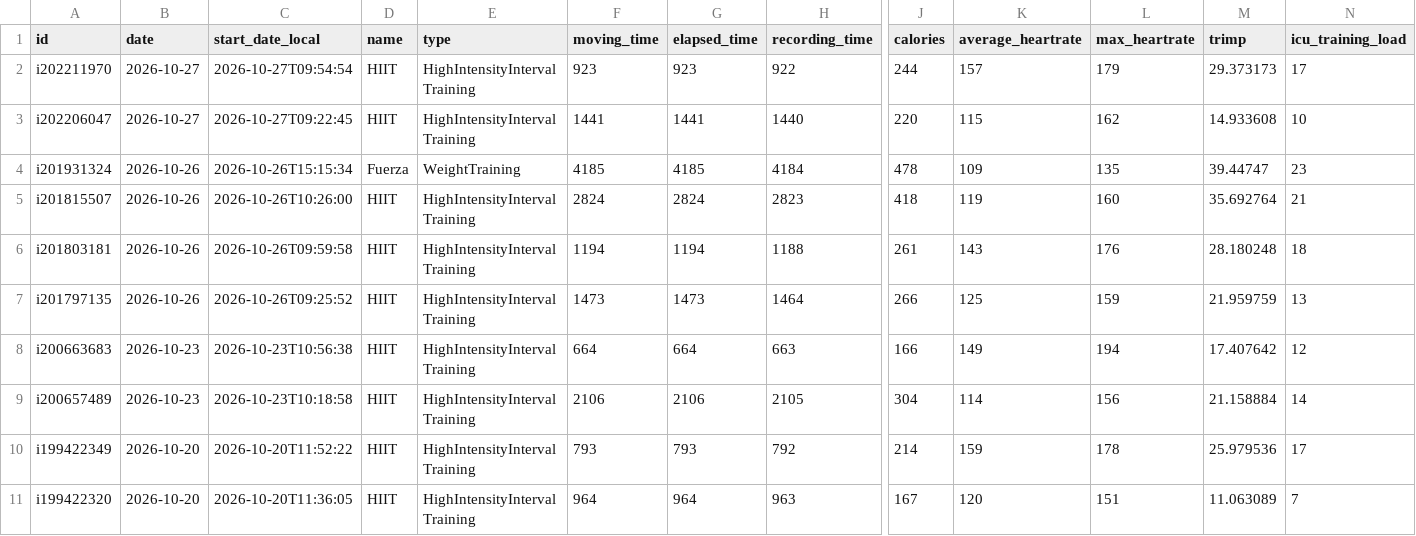
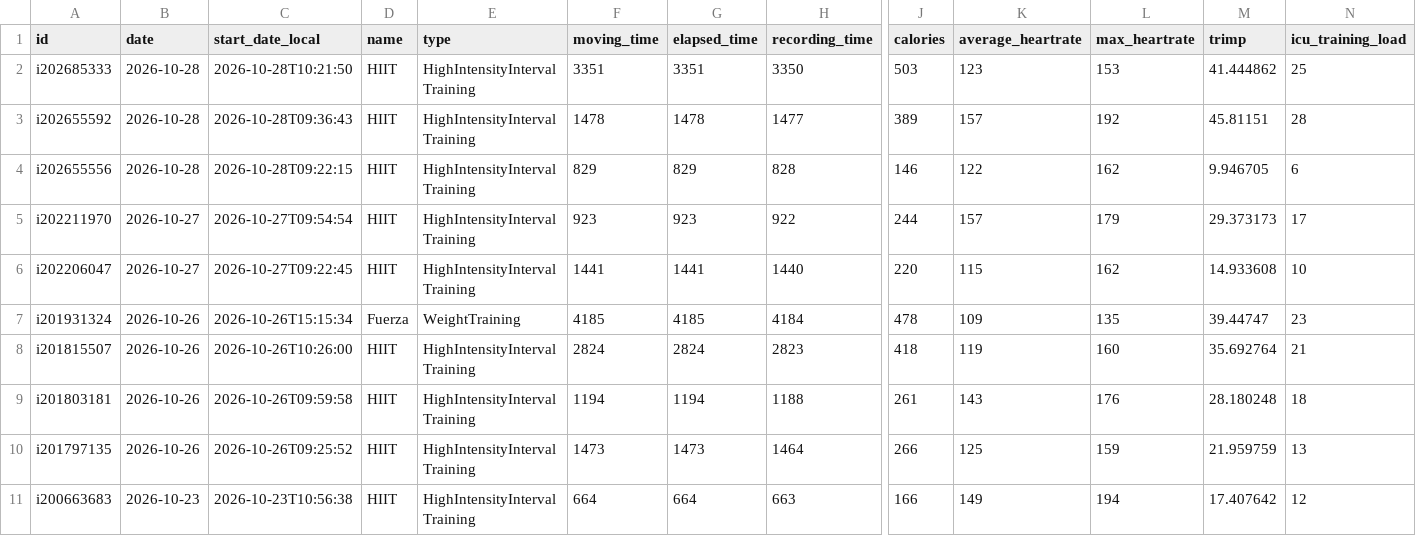
Before and after one commit to CarpetoX/garmin-recovery, a CSV file: activities.csv, drawn as a sheet; only a part is shown, gaps mark what is left out; the shorter side is filled out with more unchanged rows; rows hold the shown columns only; the diff names each change by its address in the sheet, - before the commit and + after, or states it on an @@ line.

```diff
--- a/activities.csv
+++ b/activities.csv
+row 2: i202685333 | 2026-10-28 | 2026-10-28T10:21:50 | HIIT | HighIntensityIntervalTraining | 3351 | 3351 | 3350 | 503 | 123 | 153 | 41.444862 | 25
+row 3: i202655592 | 2026-10-28 | 2026-10-28T09:36:43 | HIIT | HighIntensityIntervalTraining | 1478 | 1478 | 1477 | 389 | 157 | 192 | 45.81151 | 28
+row 4: i202655556 | 2026-10-28 | 2026-10-28T09:22:15 | HIIT | HighIntensityIntervalTraining | 829 | 829 | 828 | 146 | 122 | 162 | 9.946705 | 6
```
Also changed, not shown: recovery.csv, 5 other files.
